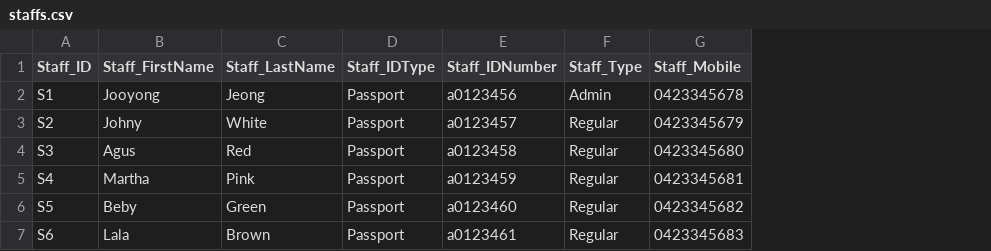
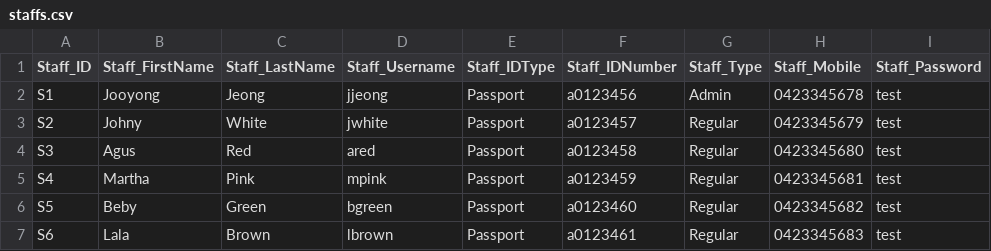
Before and after one commit to jessicaGithub/yongskitchen, a CSV file: Dummy_Data/staffs.csv, drawn as a sheet; the diff names each change by its address in the sheet, - before the commit and + after, or states it on an @@ line.

Commit message:
get data from CSV

```diff
--- a/Dummy_Data/staffs.csv
+++ b/Dummy_Data/staffs.csv
+column D (Staff_Username), rows 2-7: jjeong | jwhite | ared | mpink | bgreen | lbrown
+column I (Staff_Password), rows 2-7: all test
```
Also changed, not shown: 12 other files.
